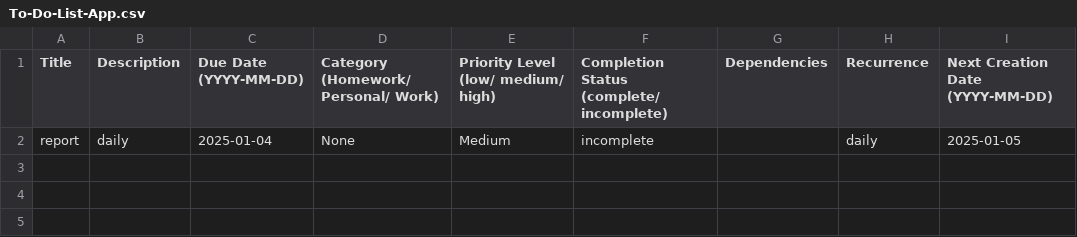
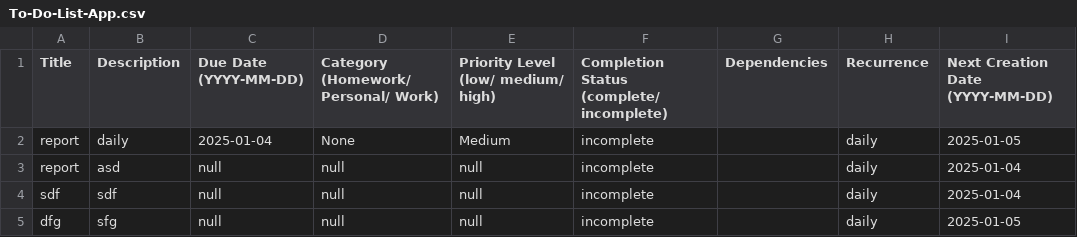
Before and after one commit to huiyun-05/To-Do-List-App, a CSV file: To-Do-List-App.csv, drawn as a sheet.

```diff
--- a/To-Do-List-App.csv
+++ b/To-Do-List-App.csv
@@ -2 +2,4 @@ Title,Description,Due Date (YYYY-MM-DD),Category (Homework/ Personal/ Work),Prio
 report,daily,2025-01-04,None,Medium,incomplete,,daily,2025-01-05
+report,asd,null,null,null,incomplete,,daily,2025-01-04
+sdf,sdf,null,null,null,incomplete,,daily,2025-01-04
+dfg,sfg,null,null,null,incomplete,,daily,2025-01-05
```
Also changed, not shown: 4 other files.
